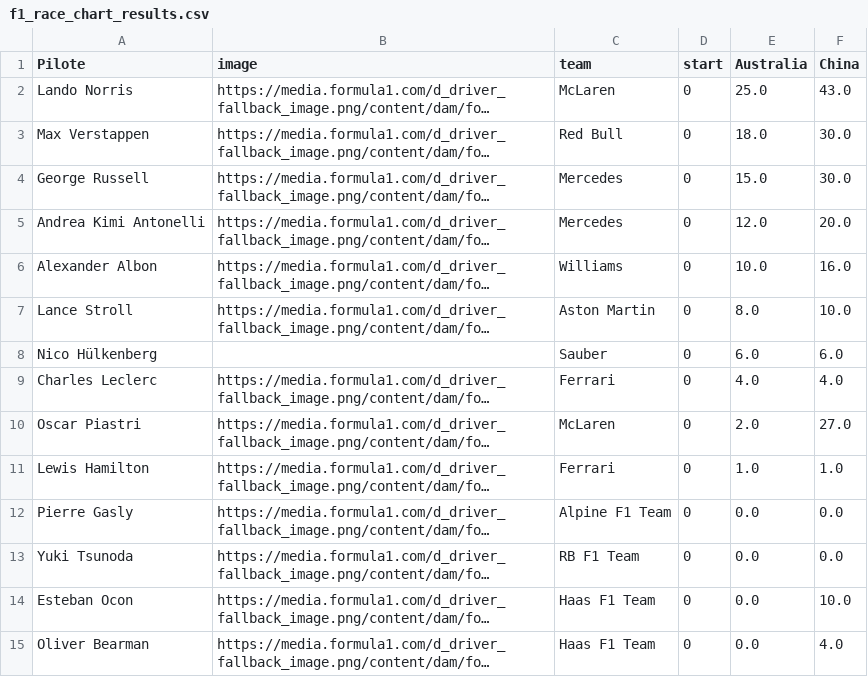
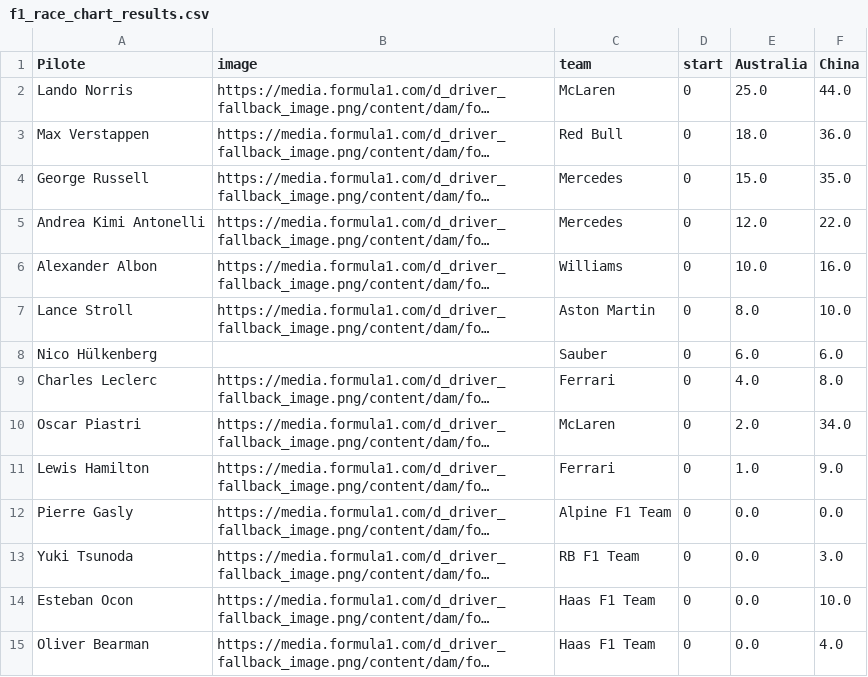
Before and after one commit to hericlibong/beautifullF1, a CSV file: f1_race_chart_results.csv, drawn as a sheet; only a part is shown; long unchanged cells end in …; the diff names each change by its address in the sheet, - before the commit and + after, or states it on an @@ line.

```diff
--- a/f1_race_chart_results.csv
+++ b/f1_race_chart_results.csv
-F2 (China): 43.0
+F2 (China): 44.0
-F3 (China): 30.0
+F3 (China): 36.0
-F4 (China): 30.0
+F4 (China): 35.0
-F5 (China): 20.0
+F5 (China): 22.0
-F9 (China): 4.0
+F9 (China): 8.0
-F10 (China): 27.0
+F10 (China): 34.0
-F11 (China): 1.0
+F11 (China): 9.0
-F13 (China): 0.0
+F13 (China): 3.0
```
Also changed, not shown: 1 other file.
